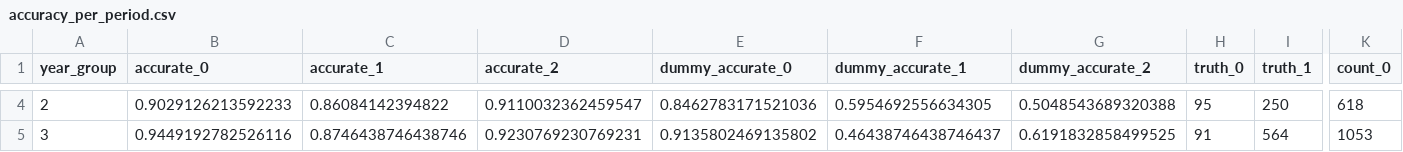
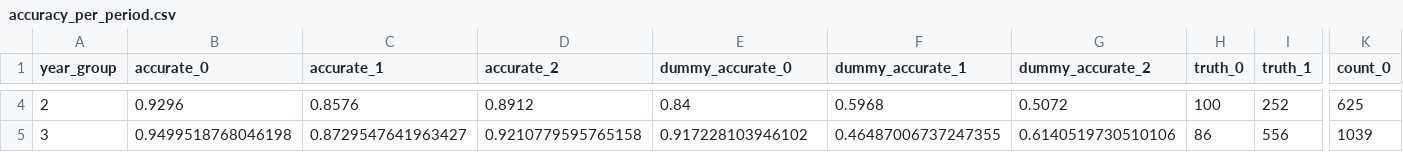
Before and after one commit to lucasgautheron/trading_zones_material, a CSV file: output/category_prediction/accuracy_per_period.csv, drawn as a sheet; only a part is shown, gaps mark what is left out; the diff covers the shown part only; the diff names each change by its address in the sheet, - before the commit and + after, or states it on an @@ line.

Commit message:
latest category prediction results

```diff
--- a/output/category_prediction/accuracy_per_period.csv
+++ b/output/category_prediction/accuracy_per_period.csv
-B4 (accurate_0): 0.9029126213592233
+B4 (accurate_0): 0.9296
-C4 (accurate_1): 0.86084142394822
+C4 (accurate_1): 0.8576
-D4 (accurate_2): 0.9110032362459547
+D4 (accurate_2): 0.8912
-E4 (dummy_accurate_0): 0.8462783171521036
+E4 (dummy_accurate_0): 0.84
-F4 (dummy_accurate_1): 0.5954692556634305
+F4 (dummy_accurate_1): 0.5968
-G4 (dummy_accurate_2): 0.5048543689320388
+G4 (dummy_accurate_2): 0.5072
-H4 (truth_0): 95
+H4 (truth_0): 100
-I4 (truth_1): 250
+I4 (truth_1): 252
-K4 (count_0): 618
+K4 (count_0): 625
-B5 (accurate_0): 0.9449192782526116
+B5 (accurate_0): 0.9499518768046198
-C5 (accurate_1): 0.8746438746438746
+C5 (accurate_1): 0.8729547641963427
-D5 (accurate_2): 0.9230769230769231
+D5 (accurate_2): 0.9210779595765158
-E5 (dummy_accurate_0): 0.9135802469135802
+E5 (dummy_accurate_0): 0.917228103946102
-F5 (dummy_accurate_1): 0.46438746438746437
+F5 (dummy_accurate_1): 0.46487006737247355
-G5 (dummy_accurate_2): 0.6191832858499525
+G5 (dummy_accurate_2): 0.6140519730510106
-H5 (truth_0): 91
+H5 (truth_0): 86
-I5 (truth_1): 564
+I5 (truth_1): 556
-K5 (count_0): 1053
+K5 (count_0): 1039
```
Also changed, not shown: 89 edited cells elsewhere in this file, output/category_prediction/ngrams.csv, output/category_prediction/results.csv, 3 other files.
